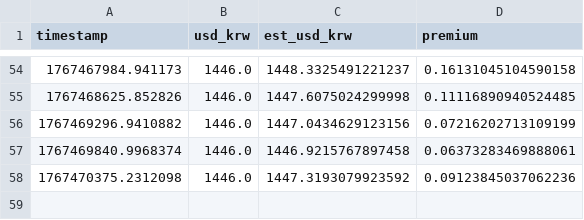
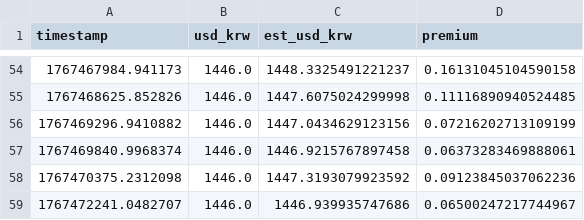
Before and after one commit to jinhwanlazy/kimp, a CSV file: 2026-01-03.csv, drawn as a sheet; only a part is shown, gaps mark what is left out; the diff names each change by its address in the sheet, - before the commit and + after, or states it on an @@ line.

```diff
--- a/2026-01-03.csv
+++ b/2026-01-03.csv
+row 59: 1767472241.0482707 | 1446.0 | 1446.939935747686 | 0.06500247217744967
```
